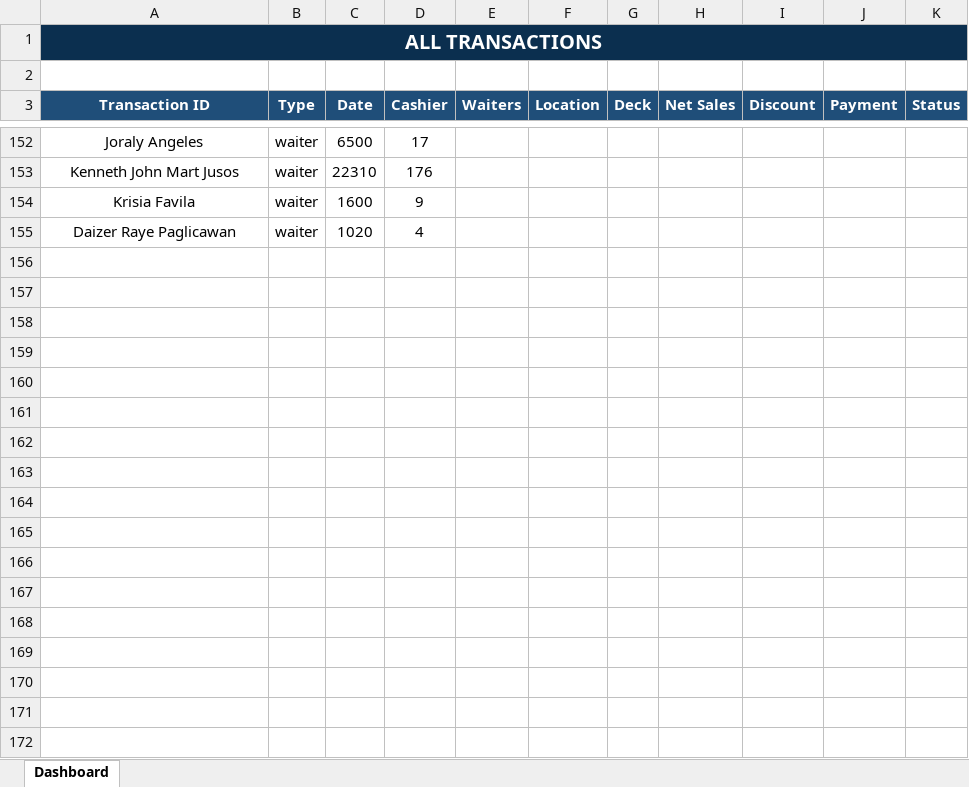
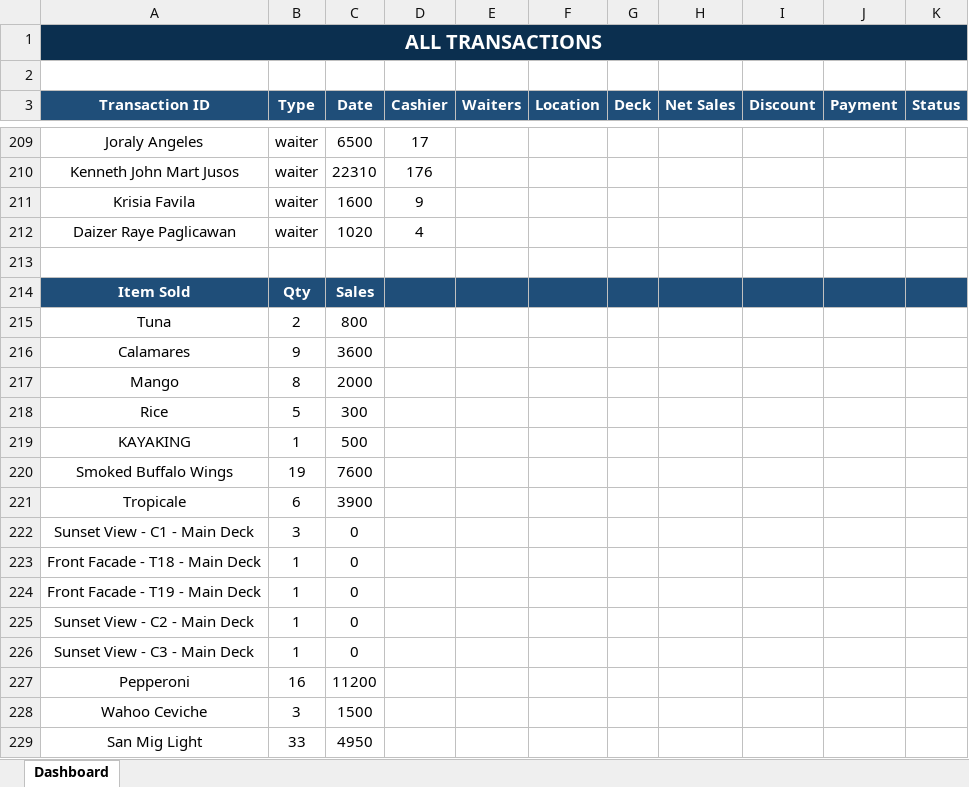
Before and after one commit to elonsobrevilla06-byte/blue_ocean_dashboard, an Excel workbook: dashboard_report.xlsx, sheet Dashboard, drawn as a sheet; only a part is shown, gaps mark what is left out; values as stored, in another font and other column widths than the file's, no borders; the diff covers the shown part only; the diff names each change by its address in the sheet, - before the commit and + after, or states it on an @@ line.

```diff
--- a/dashboard_report.xlsx (sheet Dashboard)
+++ b/dashboard_report.xlsx (sheet Dashboard)
+row 213: (empty)
+row 214: Item Sold | Qty | Sales
+row 215: Tuna | 2 | 800
+row 216: Calamares | 9 | 3600
+row 217: Mango | 8 | 2000
+row 218: Rice | 5 | 300
+row 219: KAYAKING | 1 | 500
+row 220: Smoked Buffalo Wings | 19 | 7600
+row 221: Tropicale | 6 | 3900
+row 222: Sunset View - C1 - Main Deck | 3 | 0
+row 223: Front Facade - T18 - Main Deck | 1 | 0
+row 224: Front Facade - T19 - Main Deck | 1 | 0
+row 225: Sunset View - C2 - Main Deck | 1 | 0
+row 226: Sunset View - C3 - Main Deck | 1 | 0
+row 227: Pepperoni | 16 | 11200
+row 228: Wahoo Ceviche | 3 | 1500
+row 229: San Mig Light | 33 | 4950
```
Also changed, not shown: 113 added rows and 21 edited cells elsewhere in this sheet, 1 other file.
